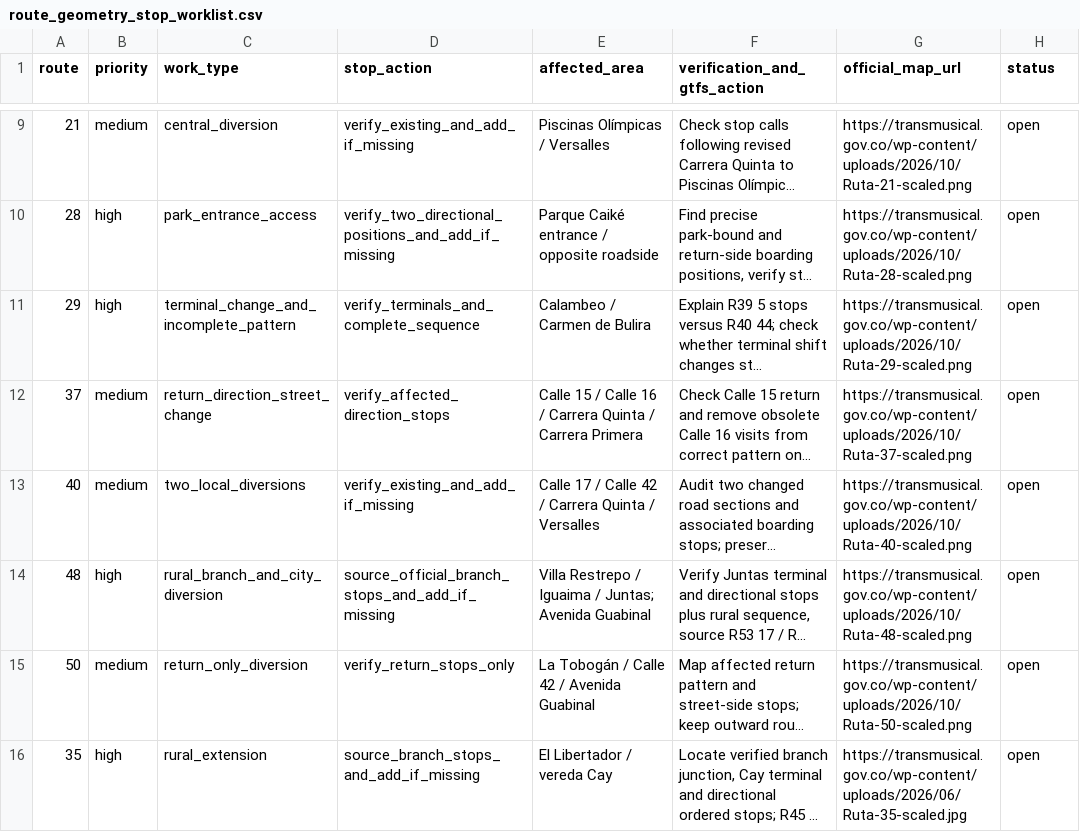
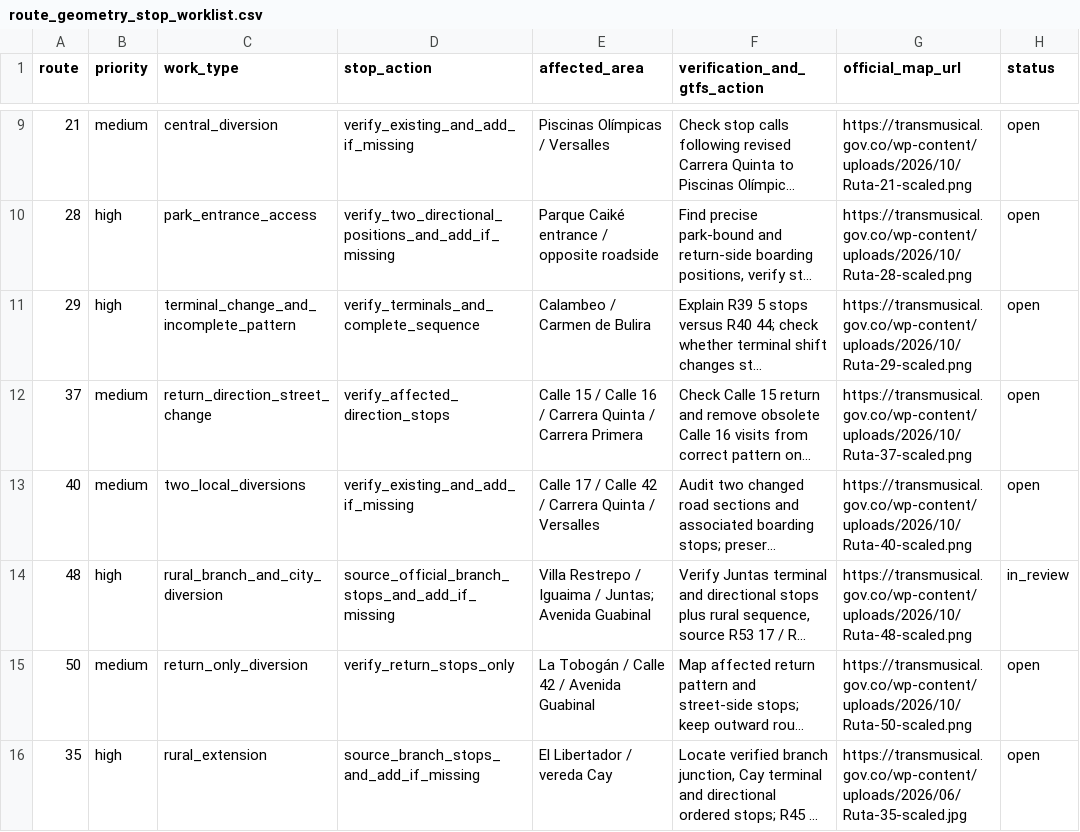
Before and after one commit to ColombiaTransit/Gtfs-ibaque, a CSV file: research/route_geometry_stop_worklist.csv, drawn as a sheet; only a part is shown, gaps mark what is left out; long unchanged cells end in …; the diff names each change by its address in the sheet, - before the commit and + after, or states it on an @@ line.

Commit message:
Audit route 48 Juntas corridor and candidate boarding stops using existing GH artifacts

```diff
--- a/research/route_geometry_stop_worklist.csv
+++ b/research/route_geometry_stop_worklist.csv
-H14 (status): open
+H14 (status): in_review
```
Also changed, not shown: 6 other files.
